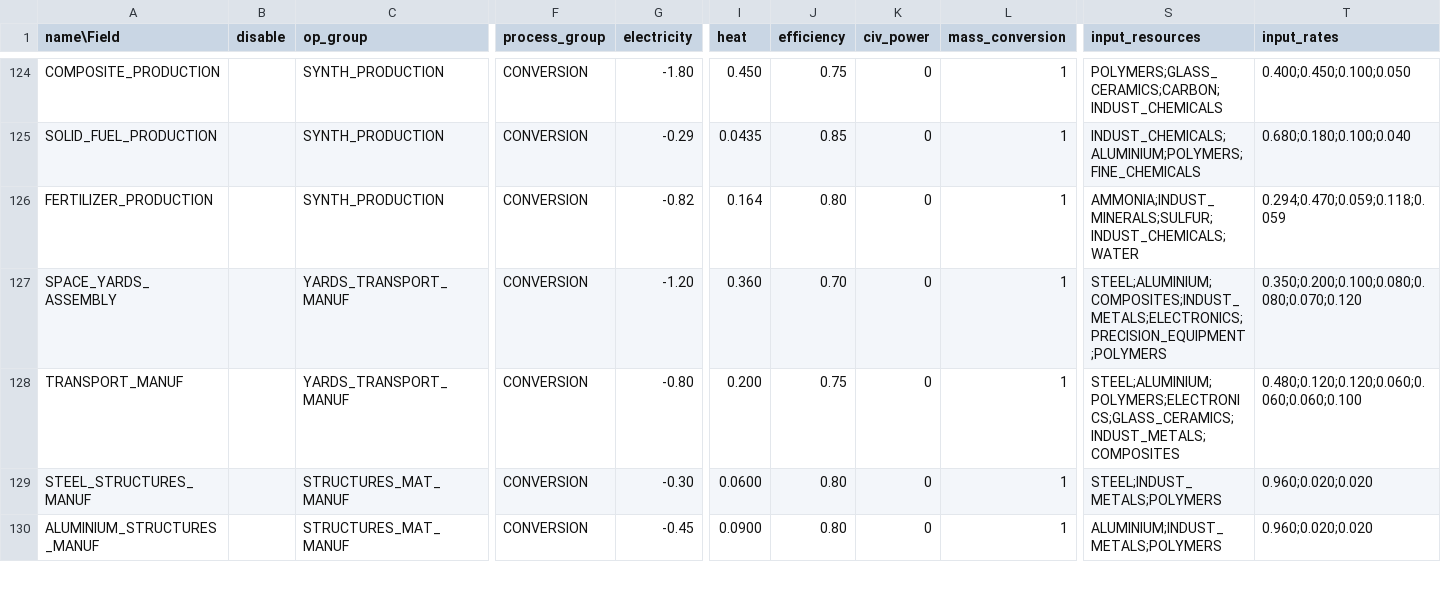
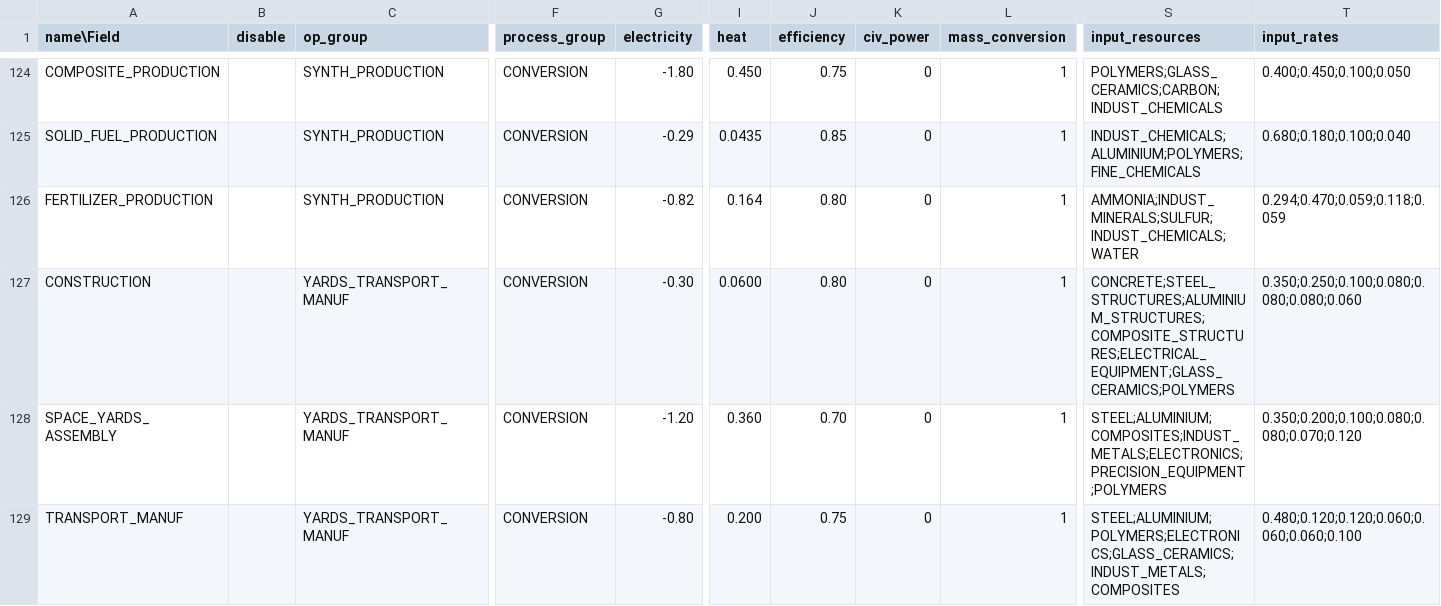
Before and after one commit to t2civ/astropolis_research, a TSV file: tables/operations.tsv, drawn as a sheet; only a part is shown, gaps mark what is left out; the shorter side is filled out with more unchanged rows; rows hold the shown columns only; the diff names each change by its address in the sheet, - before the commit and + after, or states it on an @@ line.

Commit message:
Add modules (data & schema) & missing ops descriptions

```diff
--- a/tables/operations.tsv
+++ b/tables/operations.tsv
+row 127: CONSTRUCTION |  | YARDS_TRANSPORT_MANUF | CONVERSION | -0.30 | 0.0600 | 0.80 | 0 | 1 | CONCRETE;STEEL_STRUCTURES;ALUMINIUM_STRUCTURES;COMPOSITE_STRUCTURES;ELECTRICAL_EQUIPMENT;GLASS_CERAMICS;POLYMERS | 0.350;0.250;0.100;0.080;0.080;0.080;0.060
```
Also changed, not shown: 4 other files.
